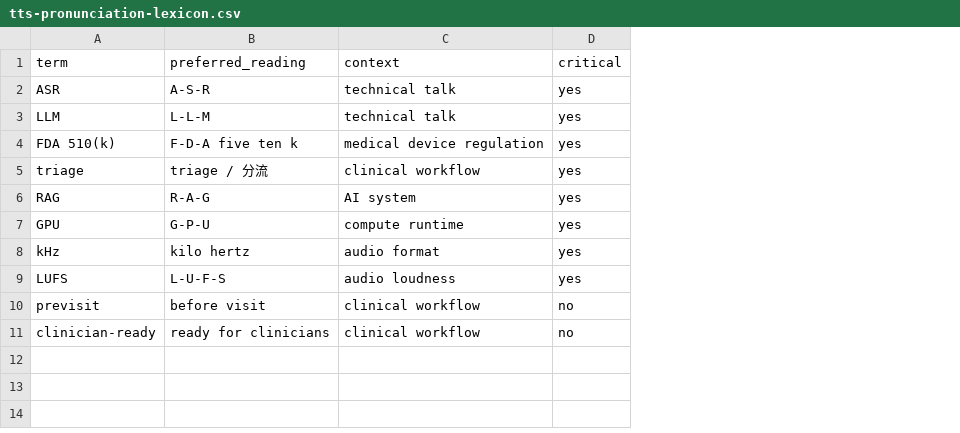
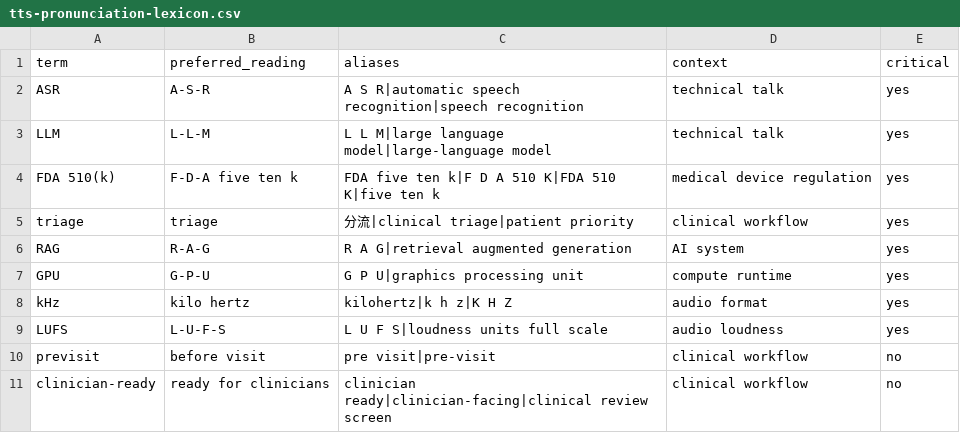
Before and after one commit to JasonLn0711/nycu-114-2-smart-biomedicine-final-report, a CSV file: templates/tts-pronunciation-lexicon.csv, drawn as a sheet; the diff names each change by its address in the sheet, - before the commit and + after, or states it on an @@ line.

```diff
--- a/templates/tts-pronunciation-lexicon.csv
+++ b/templates/tts-pronunciation-lexicon.csv
+column C (aliases), rows 2-11: A S R|automatic speech recognition|speech recognition | L L M|large language model|large-language model | FDA five ten k|F D A 510 K|FDA 510 K|five ten k | 分流|clinical triage|patient priority | R A G|retrieval augmented generation | G P U|graphics processing unit | kilohertz|k h z|K H Z | L U F S|loudness units full scale | pre visit|pre-visit | clinician ready|clinician-facing|clinical review screen
-B5 (preferred_reading): triage / 分流
+B5 (preferred_reading): triage
```
Also changed, not shown: 14 other files.
